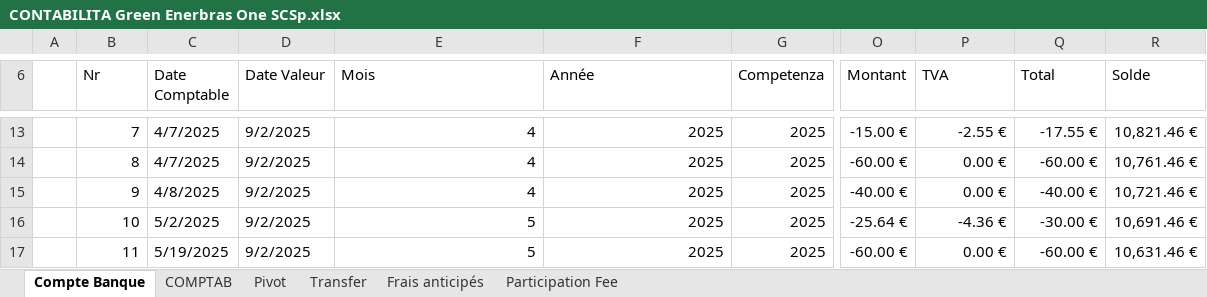
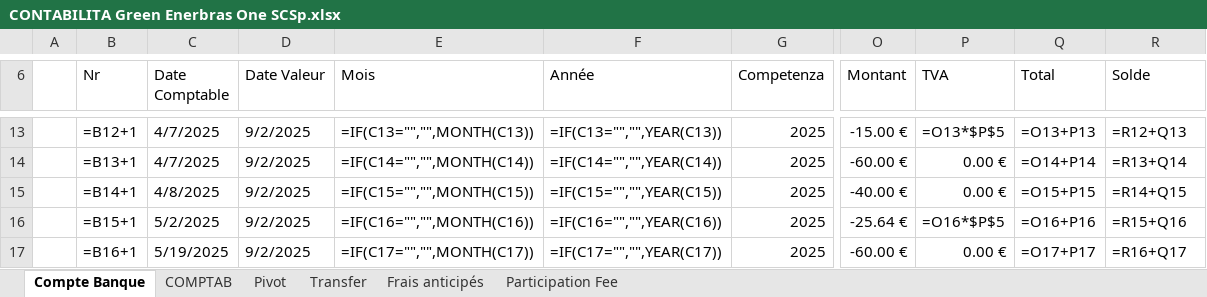
Before and after one commit to Edoardo1953/GREEN_ENERBRAS, an Excel workbook: uploads/CONTABILITA Green Enerbras One SCSp.xlsx, sheet Compte Banque, drawn as a sheet; only a part is shown, gaps mark what is left out; values as stored, in another font and other column widths than the file's, no cell formats; formulas without a stored value are shown as written; the diff covers the shown part only; the diff names each change by its address in the sheet, - before the commit and + after, or states it on an @@ line.

```diff
--- a/uploads/CONTABILITA Green Enerbras One SCSp.xlsx (sheet Compte Banque)
+++ b/uploads/CONTABILITA Green Enerbras One SCSp.xlsx (sheet Compte Banque)
-B13 (Nr): 7
+B13 (Nr): =B12+1
-E13 (Mois): 4
+E13 (Mois): =IF(C13="","",MONTH(C13))
-F13 (Année): 2025
+F13 (Année): =IF(C13="","",YEAR(C13))
-P13 (TVA): -2.55 €
+P13 (TVA): =O13*$P$5
-Q13 (Total): -17.55 €
+Q13 (Total): =O13+P13
-R13 (Solde): 10,821.46 €
+R13 (Solde): =R12+Q13
-B14 (Nr): 8
+B14 (Nr): =B13+1
-E14 (Mois): 4
+E14 (Mois): =IF(C14="","",MONTH(C14))
-F14 (Année): 2025
+F14 (Année): =IF(C14="","",YEAR(C14))
-Q14 (Total): -60.00 €
+Q14 (Total): =O14+P14
-R14 (Solde): 10,761.46 €
+R14 (Solde): =R13+Q14
-B15 (Nr): 9
+B15 (Nr): =B14+1
-E15 (Mois): 4
+E15 (Mois): =IF(C15="","",MONTH(C15))
-F15 (Année): 2025
+F15 (Année): =IF(C15="","",YEAR(C15))
-Q15 (Total): -40.00 €
+Q15 (Total): =O15+P15
-R15 (Solde): 10,721.46 €
+R15 (Solde): =R14+Q15
-B16 (Nr): 10
+B16 (Nr): =B15+1
-E16 (Mois): 5
+E16 (Mois): =IF(C16="","",MONTH(C16))
-F16 (Année): 2025
+F16 (Année): =IF(C16="","",YEAR(C16))
-P16 (TVA): -4.36 €
+P16 (TVA): =O16*$P$5
-Q16 (Total): -30.00 €
+Q16 (Total): =O16+P16
-R16 (Solde): 10,691.46 €
+R16 (Solde): =R15+Q16
-B17 (Nr): 11
+B17 (Nr): =B16+1
-E17 (Mois): 5
+E17 (Mois): =IF(C17="","",MONTH(C17))
-F17 (Année): 2025
+F17 (Année): =IF(C17="","",YEAR(C17))
-Q17 (Total): -60.00 €
+Q17 (Total): =O17+P17
-R17 (Solde): 10,631.46 €
+R17 (Solde): =R16+Q17
```
Also changed, not shown: 4 added rows, 4 removed rows and 303 edited cells elsewhere in this sheet, sheet COMPTAB, sheet Participation Fee, sheet Transfer, sheet Frais anticipés, sheet Pivot, cell formats, 9 other files.
